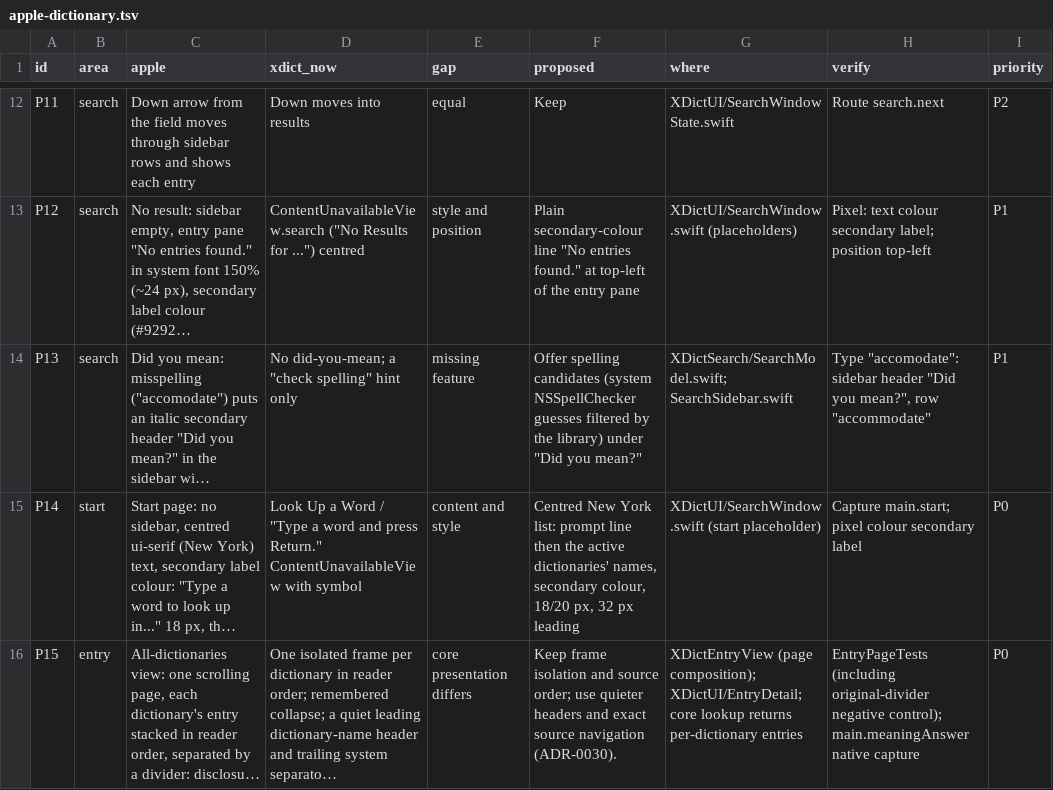
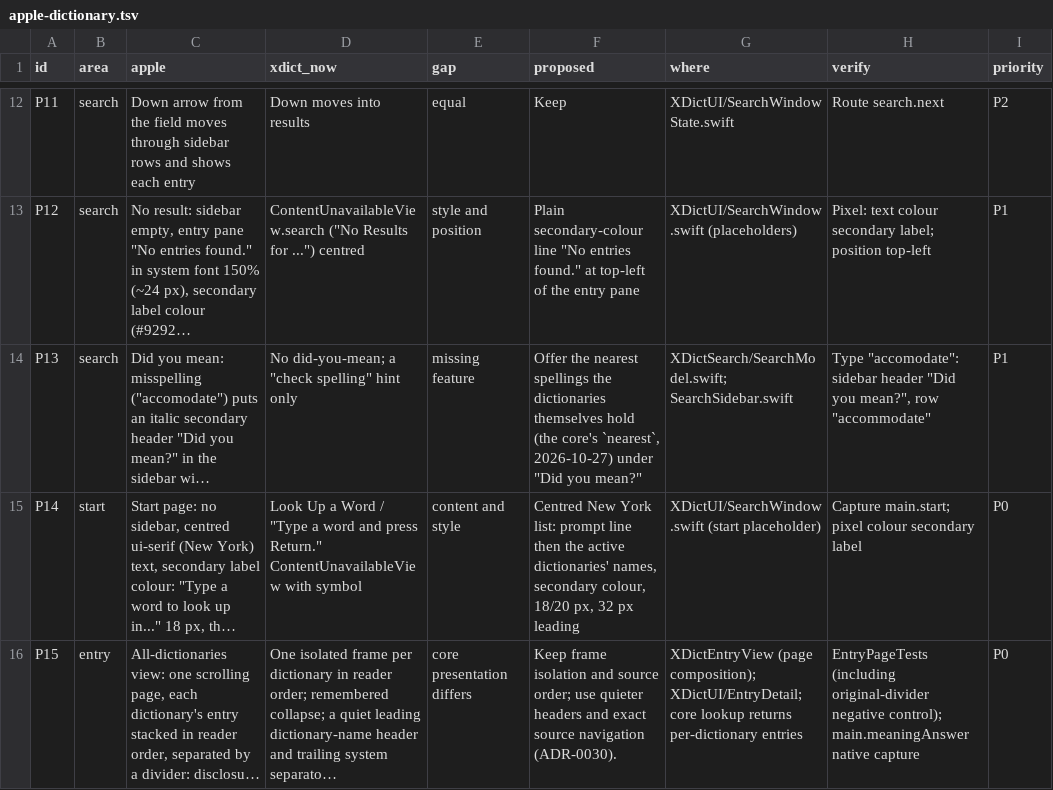
Before and after one commit to xiaolai/xdict, a TSV file: apps/apple/Tools/parity/apple-dictionary.tsv, drawn as a sheet; only a part is shown, gaps mark what is left out; long unchanged cells end in …; the diff names each change by its address in the sheet, - before the commit and + after, or states it on an @@ line.

Commit message:
Search: "Did you mean" is the reader's dictionaries answering, not the system spell checker
The sidebar's guesses now come from the service: the core's nearest spellings,
which are keys of the dictionaries themselves, so a candidate the library
cannot open is impossible rather than filtered out afterwards, and the round
trip of looking each candidate up is gone.

SearchModel splits the suggestions answer by whether a key begins with what
was typed: those complete the list as before (P10), the rest are guesses and
settle the list under its own header (P13). SpellingGuesser and
SystemSpellingGuesser go with it — one guesser, in the core, as the owner
asked; P13's row in the parity ledger names the new source.

Verified on mbp16: HeadwordList, ParityWindow and SearchModel, 40 tests green;
the app builds and runs.

```diff
--- a/apps/apple/Tools/parity/apple-dictionary.tsv
+++ b/apps/apple/Tools/parity/apple-dictionary.tsv
-F14 (proposed): Offer spelling candidates (system NSSpellChecker guesses filtered by the library) under "Did…
+F14 (proposed): Offer the nearest spellings the dictionaries themselves hold (the core's `nearest`, 2026-10-27) under "Did…
```
Also changed, not shown: 5 other files.
